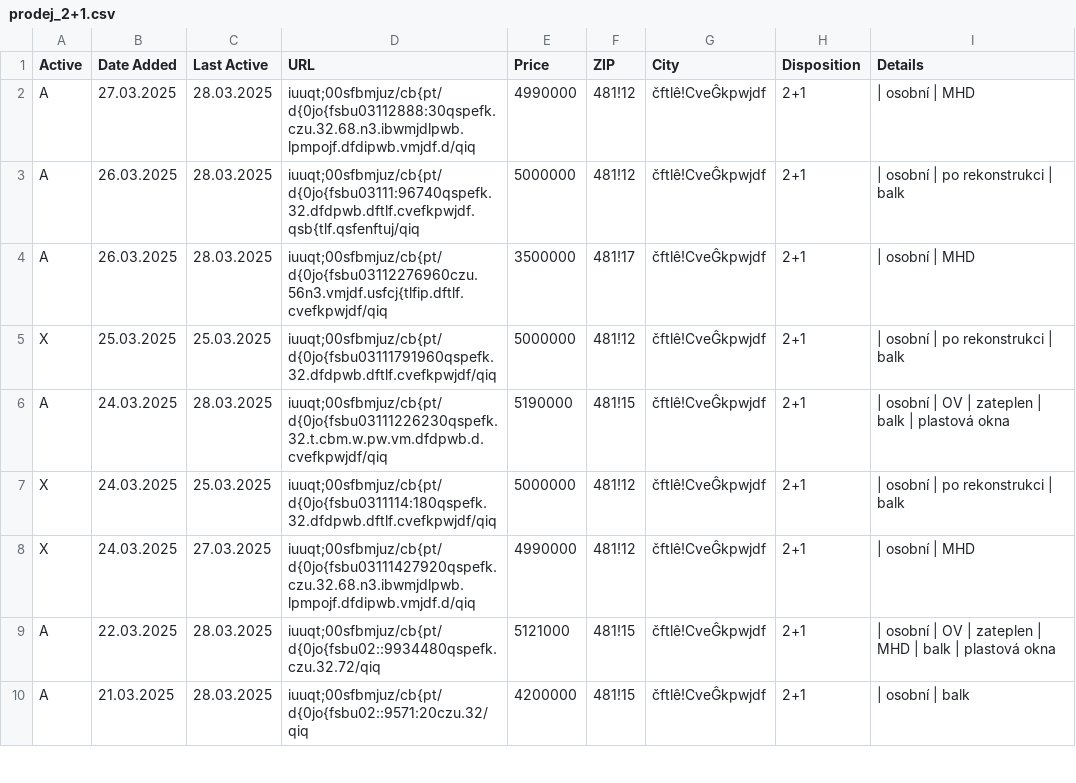
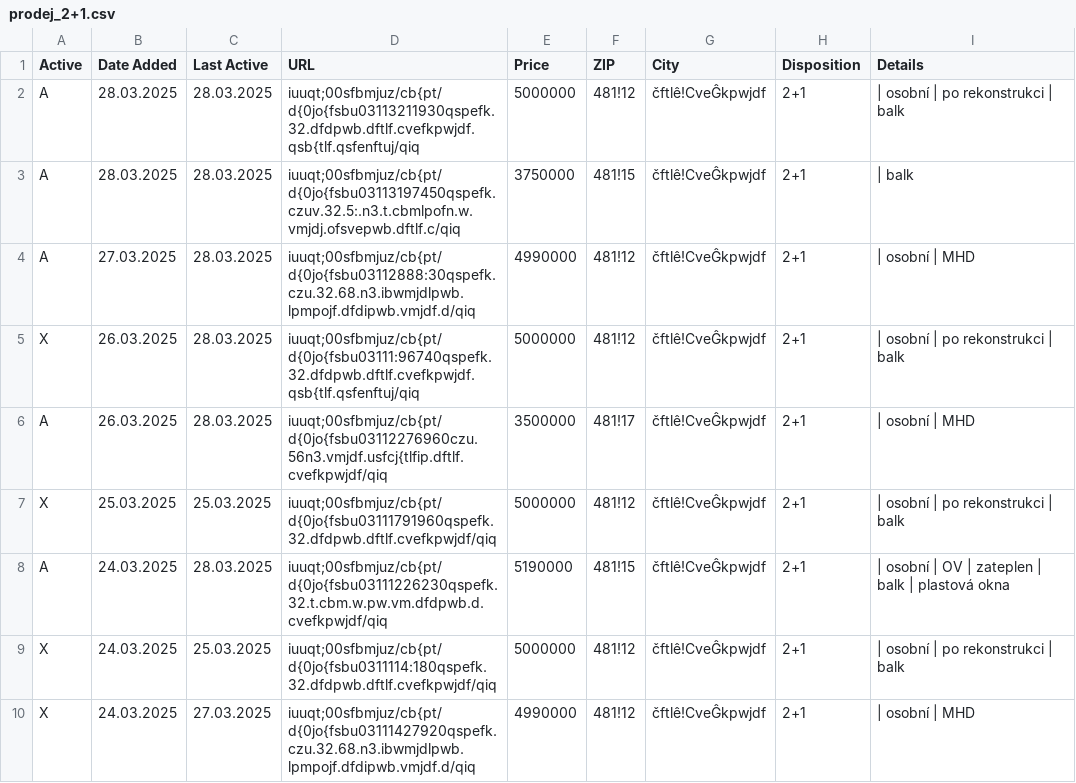
Before and after one commit to zahapat/real-watchdog, a CSV file: database/prodej_2+1.csv, drawn as a sheet; only a part is shown; the shorter side is filled out with more unchanged rows.

Commit message:
[refactor]: Update database via automated action

```diff
--- a/database/prodej_2+1.csv
+++ b/database/prodej_2+1.csv
@@ -1,4 +1,6 @@
 Active,Date Added,Last Active,URL,Price,ZIP,City,Disposition,Details
+A,28.03.2025,28.03.2025,iuuqt;00sfbmjuz/cb{pt/d{0jo{fsbu03113211930qspefk.32.dfdpwb.dftlf.cvefkpwjdf.qsb{tlf.qsfenftuj/qiq,5000000,481!12,čftlê!CveĜkpwjdf,2+1,|  osobní  |  po rekonstrukci  |  balk
+A,28.03.2025,28.03.2025,iuuqt;00sfbmjuz/cb{pt/d{0jo{fsbu03113197450qspefk.czuv.32.5:.n3.t.cbmlpofn.w.vmjdj.ofsvepwb.dftlf.c/qiq,3750000,481!15,čftlê!CveĜkpwjdf,2+1,|  balk
 A,27.03.2025,28.03.2025,iuuqt;00sfbmjuz/cb{pt/d{0jo{fsbu03112888:30qspefk.czu.32.68.n3.ibwmjdlpwb.lpmpojf.dfdipwb.vmjdf.d/qiq,4990000,481!12,čftlê!CveĜkpwjdf,2+1,|  osobní  |  MHD
-A,26.03.2025,28.03.2025,iuuqt;00sfbmjuz/cb{pt/d{0jo{fsbu03111:96740qspefk.32.dfdpwb.dftlf.cvefkpwjdf.qsb{tlf.qsfenftuj/qiq,5000000,481!12,čftlê!CveĜkpwjdf,2+1,|  osobní  |  po rekonstrukci  |  balk
+X,26.03.2025,28.03.2025,iuuqt;00sfbmjuz/cb{pt/d{0jo{fsbu03111:96740qspefk.32.dfdpwb.dftlf.cvefkpwjdf.qsb{tlf.qsfenftuj/qiq,5000000,481!12,čftlê!CveĜkpwjdf,2+1,|  osobní  |  po rekonstrukci  |  balk
 A,26.03.2025,28.03.2025,iuuqt;00sfbmjuz/cb{pt/d{0jo{fsbu03112276960czu.56n3.vmjdf.usfcj{tlfip.dftlf.cvefkpwjdf/qiq,3500000,481!17,čftlê!CveĜkpwjdf,2+1,|  osobní  |  MHD
```
Also changed, not shown: database/prodej_2+kk.csv, database/prodej_3+1.csv.
